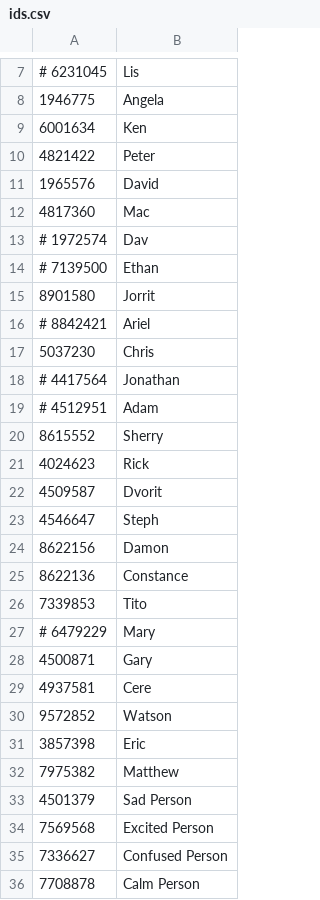
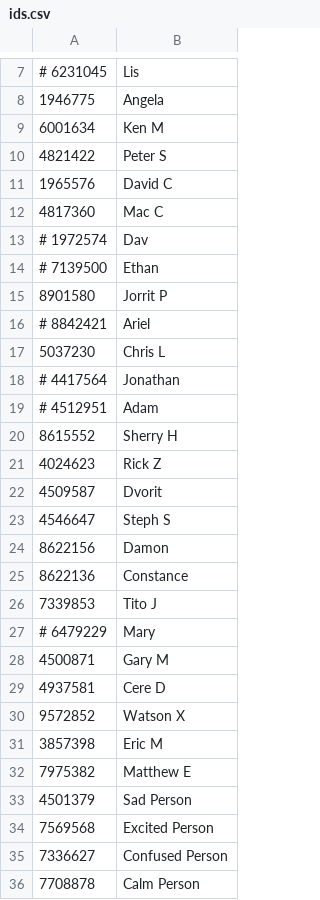
Before and after one commit to dvorit-manylabs/manydoors, a CSV file: ids.csv, drawn as a sheet; only a part is shown, gaps mark what is left out; the diff covers the shown part only.

Commit message:
Update ids.csv

```diff
--- a/ids.csv
+++ b/ids.csv
@@ -8,26 +8,26 @@
 1946775, Angela
-6001634, Ken
-4821422, Peter
-1965576, David
-4817360, Mac
+6001634, Ken M
+4821422, Peter S
+1965576, David C
+4817360, Mac C
 # 1972574, Dav
 # 7139500, Ethan
-8901580, Jorrit
+8901580, Jorrit P
 # 8842421, Ariel
-5037230, Chris
+5037230, Chris L
 # 4417564, Jonathan
 # 4512951, Adam
-8615552, Sherry
-4024623, Rick
+8615552, Sherry H
+4024623, Rick Z
 4509587, Dvorit
-4546647, Steph
+4546647, Steph S
 8622156, Damon
 8622136, Constance
-7339853, Tito
+7339853, Tito J
 # 6479229, Mary
-4500871, Gary
-4937581, Cere
-9572852, Watson
-3857398, Eric
-7975382, Matthew
+4500871, Gary M
+4937581, Cere D
+9572852, Watson X
+3857398, Eric M
+7975382, Matthew E
 4501379, Sad Person
```
Also changed, not shown: 1 added row and 8 edited cells elsewhere in this file.
